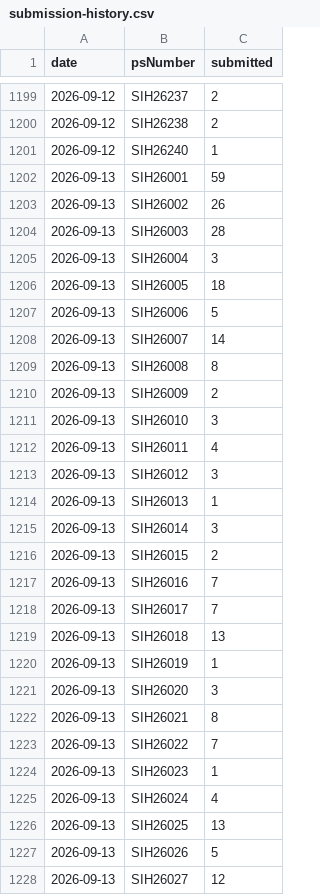
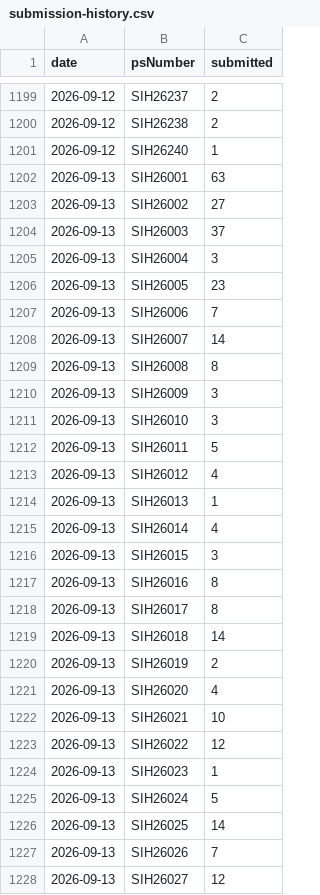
Before and after one commit to Zaidusyy/sih-2026-problem-statements, a CSV file: data/submission-history.csv, drawn as a sheet; only a part is shown, gaps mark what is left out; the diff covers the shown part only.

Commit message:
data: snapshot

```diff
--- a/data/submission-history.csv
+++ b/data/submission-history.csv
@@ -1201,28 +1201,28 @@ date,psNumber,submitted
 2026-09-12,SIH26240,1
-2026-09-13,SIH26001,59
-2026-09-13,SIH26002,26
-2026-09-13,SIH26003,28
+2026-09-13,SIH26001,63
+2026-09-13,SIH26002,27
+2026-09-13,SIH26003,37
 2026-09-13,SIH26004,3
-2026-09-13,SIH26005,18
-2026-09-13,SIH26006,5
+2026-09-13,SIH26005,23
+2026-09-13,SIH26006,7
 2026-09-13,SIH26007,14
 2026-09-13,SIH26008,8
-2026-09-13,SIH26009,2
+2026-09-13,SIH26009,3
 2026-09-13,SIH26010,3
-2026-09-13,SIH26011,4
-2026-09-13,SIH26012,3
+2026-09-13,SIH26011,5
+2026-09-13,SIH26012,4
 2026-09-13,SIH26013,1
-2026-09-13,SIH26014,3
-2026-09-13,SIH26015,2
-2026-09-13,SIH26016,7
-2026-09-13,SIH26017,7
-2026-09-13,SIH26018,13
-2026-09-13,SIH26019,1
-2026-09-13,SIH26020,3
-2026-09-13,SIH26021,8
-2026-09-13,SIH26022,7
+2026-09-13,SIH26014,4
+2026-09-13,SIH26015,3
+2026-09-13,SIH26016,8
+2026-09-13,SIH26017,8
+2026-09-13,SIH26018,14
+2026-09-13,SIH26019,2
+2026-09-13,SIH26020,4
+2026-09-13,SIH26021,10
+2026-09-13,SIH26022,12
 2026-09-13,SIH26023,1
-2026-09-13,SIH26024,4
-2026-09-13,SIH26025,13
-2026-09-13,SIH26026,5
+2026-09-13,SIH26024,5
+2026-09-13,SIH26025,14
+2026-09-13,SIH26026,7
 2026-09-13,SIH26027,12
```
Also changed, not shown: 2 added rows and 111 edited cells elsewhere in this file, data/problem-statements.csv, 3 other files.
